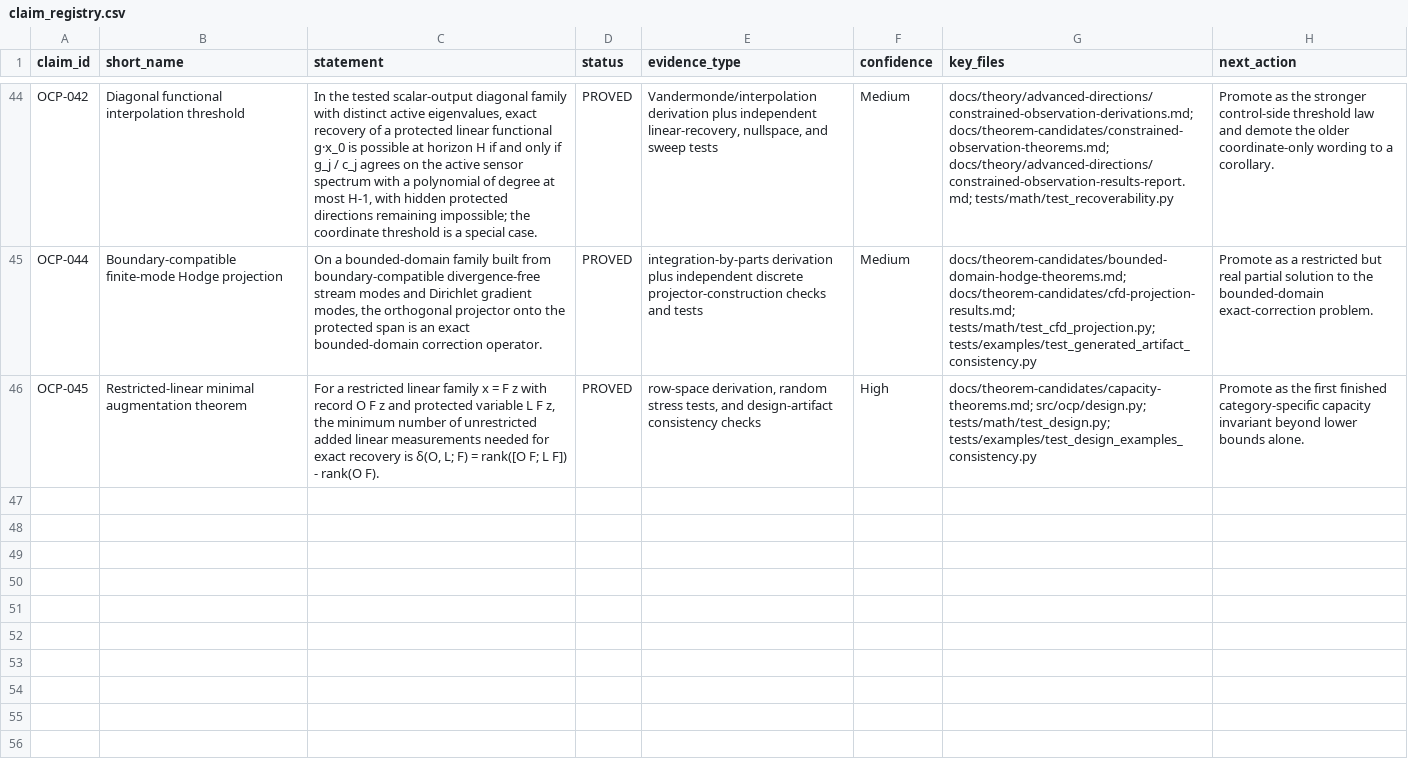
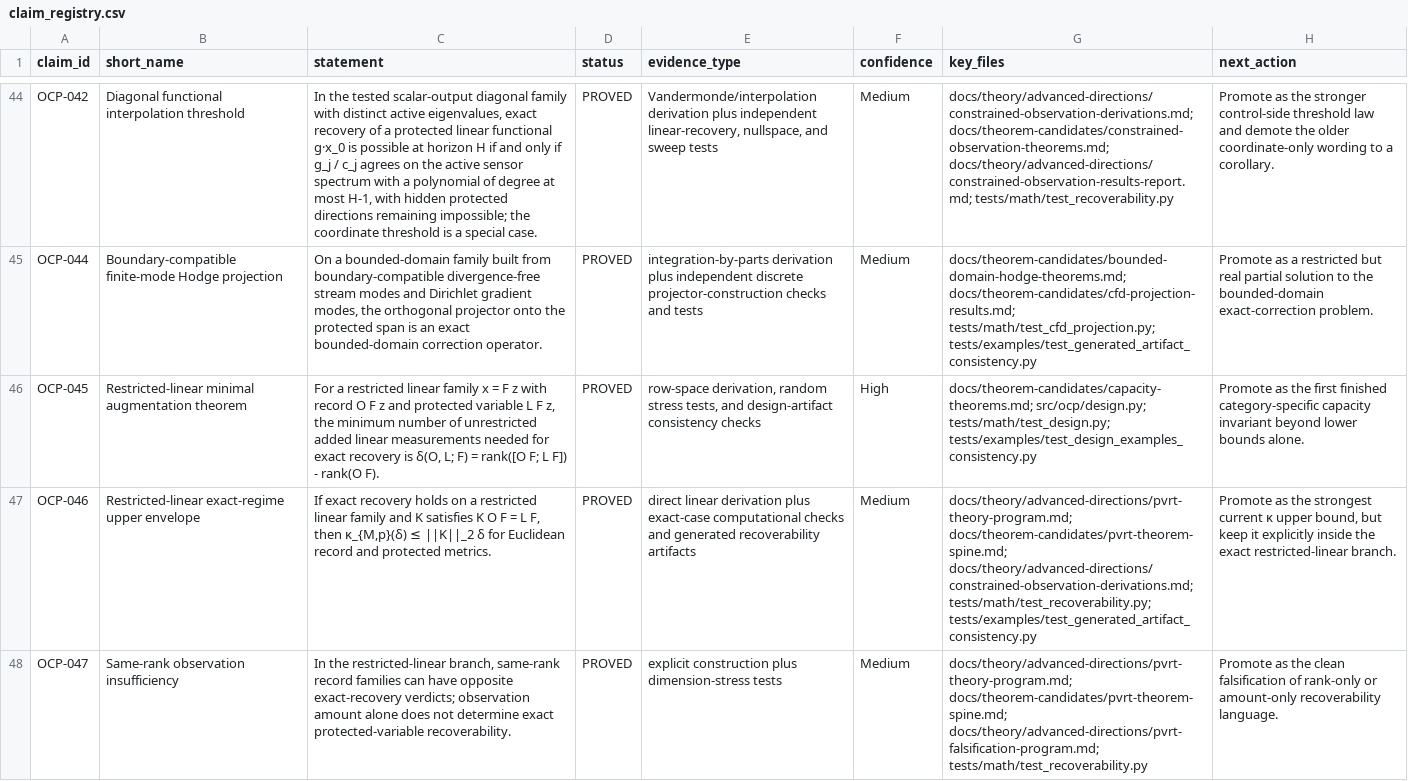
Before and after one commit to RRG314/Protected-State-Correction-Theory, a CSV file: data/generated/validations/claim_registry.csv, drawn as a sheet; only a part is shown, gaps mark what is left out; the diff names each change by its address in the sheet, - before the commit and + after, or states it on an @@ line.

Commit message:
Advance restricted PVRT theory program

```diff
--- a/data/generated/validations/claim_registry.csv
+++ b/data/generated/validations/claim_registry.csv
+row 47: OCP-046 | Restricted-linear exact-regime upper envelope | If exact recovery holds on a restricted linear family and K satisfies K O F = L F, then κ_{M,p}(δ) ≤ ||K||_2 δ for Euclidean record and protected metrics. | PROVED | direct linear derivation plus exact-case computational checks and generated recoverability artifacts | Medium | docs/theory/advanced-directions/pvrt-theory-program.md; docs/theorem-candidates/pvrt-theorem-spine.md; docs/theory/advanced-directions/constrained-observation-derivations.md; tests/math/test_recoverability.py; tests/examples/test_generated_artifact_consistency.py | Promote as the strongest current κ upper bound, but keep it explicitly inside the exact restricted-linear branch.
+row 48: OCP-047 | Same-rank observation insufficiency | In the restricted-linear branch, same-rank record families can have opposite exact-recovery verdicts; observation amount alone does not determine exact protected-variable recoverability. | PROVED | explicit construction plus dimension-stress tests | Medium | docs/theory/advanced-directions/pvrt-theory-program.md; docs/theorem-candidates/pvrt-theorem-spine.md; docs/theory/advanced-directions/pvrt-falsification-program.md; tests/math/test_recoverability.py | Promote as the clean falsification of rank-only or amount-only recoverability language.
```
Also changed, not shown: data/generated/inventories/repo_file_inventory.csv, 43 other files.
